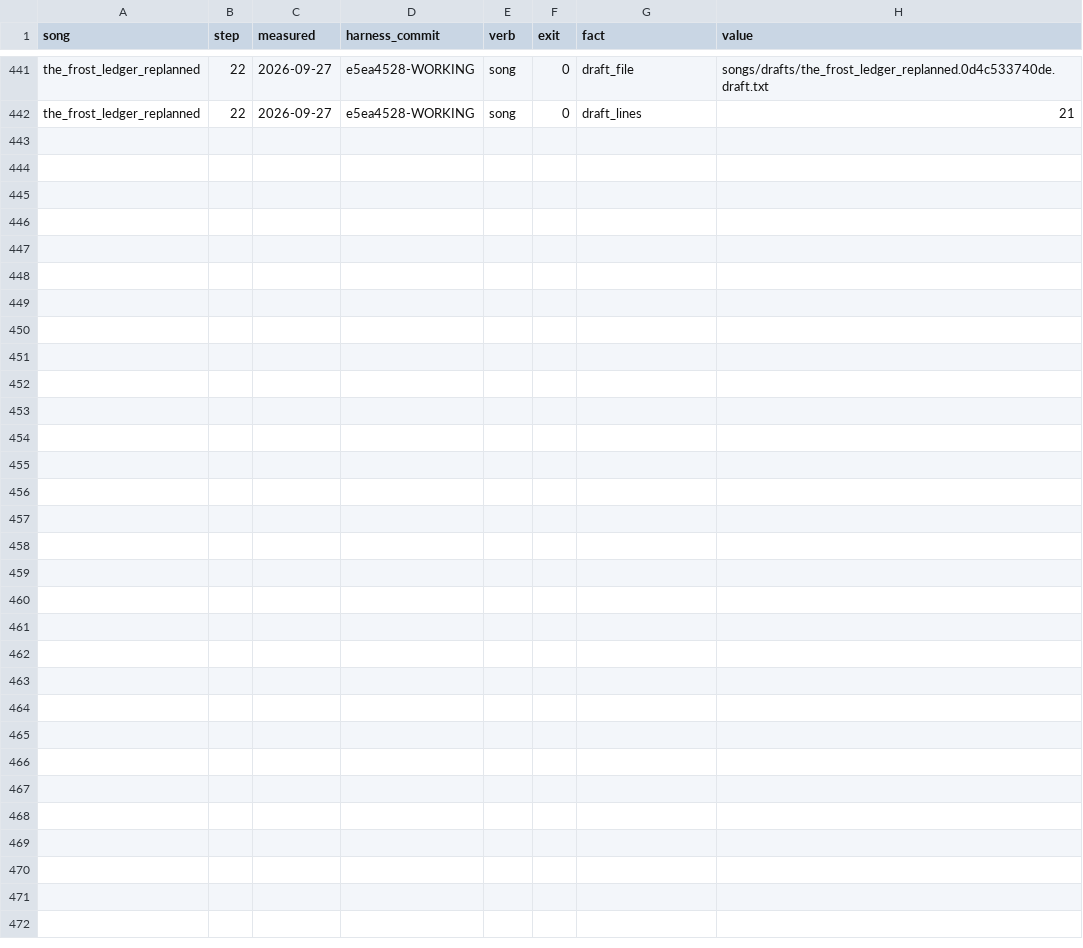
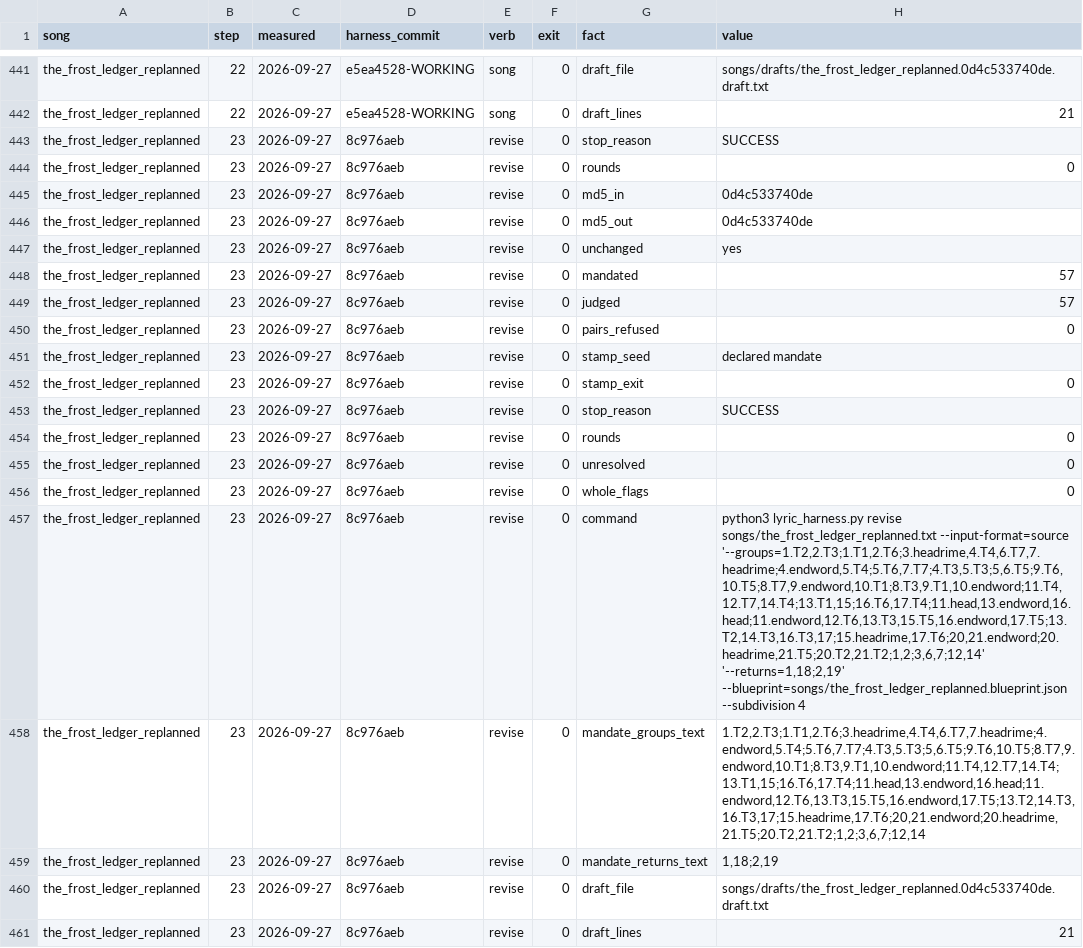
Before and after one commit to WeningerII/CodexMusica, a TSV file: lyric-harness/songs/the_frost_ledger_replanned.log.tsv, drawn as a sheet; only a part is shown, gaps mark what is left out; the diff names each change by its address in the sheet, - before the commit and + after, or states it on an @@ line.

```diff
--- a/lyric-harness/songs/the_frost_ledger_replanned.log.tsv
+++ b/lyric-harness/songs/the_frost_ledger_replanned.log.tsv
+row 443: the_frost_ledger_replanned | 23 | 2026-09-27 | 8c976aeb | revise | 0 | stop_reason | SUCCESS
+row 444: the_frost_ledger_replanned | 23 | 2026-09-27 | 8c976aeb | revise | 0 | rounds | 0
+row 445: the_frost_ledger_replanned | 23 | 2026-09-27 | 8c976aeb | revise | 0 | md5_in | 0d4c533740de
+row 446: the_frost_ledger_replanned | 23 | 2026-09-27 | 8c976aeb | revise | 0 | md5_out | 0d4c533740de
+row 447: the_frost_ledger_replanned | 23 | 2026-09-27 | 8c976aeb | revise | 0 | unchanged | yes
+row 448: the_frost_ledger_replanned | 23 | 2026-09-27 | 8c976aeb | revise | 0 | mandated | 57
+row 449: the_frost_ledger_replanned | 23 | 2026-09-27 | 8c976aeb | revise | 0 | judged | 57
+row 450: the_frost_ledger_replanned | 23 | 2026-09-27 | 8c976aeb | revise | 0 | pairs_refused | 0
+row 451: the_frost_ledger_replanned | 23 | 2026-09-27 | 8c976aeb | revise | 0 | stamp_seed | declared mandate
+row 452: the_frost_ledger_replanned | 23 | 2026-09-27 | 8c976aeb | revise | 0 | stamp_exit | 0
+row 453: the_frost_ledger_replanned | 23 | 2026-09-27 | 8c976aeb | revise | 0 | stop_reason | SUCCESS
+row 454: the_frost_ledger_replanned | 23 | 2026-09-27 | 8c976aeb | revise | 0 | rounds | 0
+row 455: the_frost_ledger_replanned | 23 | 2026-09-27 | 8c976aeb | revise | 0 | unresolved | 0
+row 456: the_frost_ledger_replanned | 23 | 2026-09-27 | 8c976aeb | revise | 0 | whole_flags | 0
+row 457: the_frost_ledger_replanned | 23 | 2026-09-27 | 8c976aeb | revise | 0 | command | python3 lyric_harness.py revise songs/the_frost_ledger_replanned.txt --input-format=source '--groups=1.T2,2.T3;1.T1,2.T6;3.headrime,4.T4,6.T7,7.headrime;4.endword,5.T4;5.T6,7.T7;4.T3,5.T3;5,6.T5;9.T6,10.T5;8.T7,9.endword,10.T1;8.T3,9.T1,10.endword;11.T4,12.T7,14.T4;13.T1,15;16.T6,17.T4;11.head,13.endword,16.head;11.endword,12.T6,13.T3,15.T5,16.endword,17.T5;13.T2,14.T3,16.T3,17;15.headrime,17.T6;20,21.endword;20.headrime,21.T5;20.T2,21.T2;1,2;3,6,7;12,14' '--returns=1,18;2,19' --blueprint=songs/the_frost_ledger_replanned.blueprint.json --subdivision 4
+row 458: the_frost_ledger_replanned | 23 | 2026-09-27 | 8c976aeb | revise | 0 | mandate_groups_text | 1.T2,2.T3;1.T1,2.T6;3.headrime,4.T4,6.T7,7.headrime;4.endword,5.T4;5.T6,7.T7;4.T3,5.T3;5,6.T5;9.T6,10.T5;8.T7,9.endword,10.T1;8.T3,9.T1,10.endword;11.T4,12.T7,14.T4;13.T1,15;16.T6,17.T4;11.head,13.endword,16.head;11.endword,12.T6,13.T3,15.T5,16.endword,17.T5;13.T2,14.T3,16.T3,17;15.headrime,17.T6;20,21.endword;20.headrime,21.T5;20.T2,21.T2;1,2;3,6,7;12,14
+row 459: the_frost_ledger_replanned | 23 | 2026-09-27 | 8c976aeb | revise | 0 | mandate_returns_text | 1,18;2,19
+row 460: the_frost_ledger_replanned | 23 | 2026-09-27 | 8c976aeb | revise | 0 | draft_file | songs/drafts/the_frost_ledger_replanned.0d4c533740de.draft.txt
+row 461: the_frost_ledger_replanned | 23 | 2026-09-27 | 8c976aeb | revise | 0 | draft_lines | 21
```
